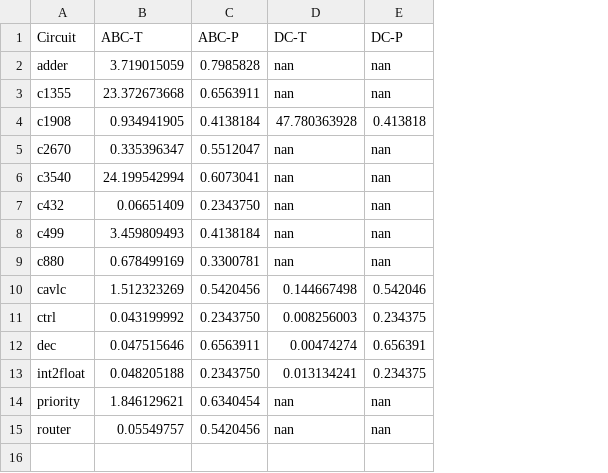
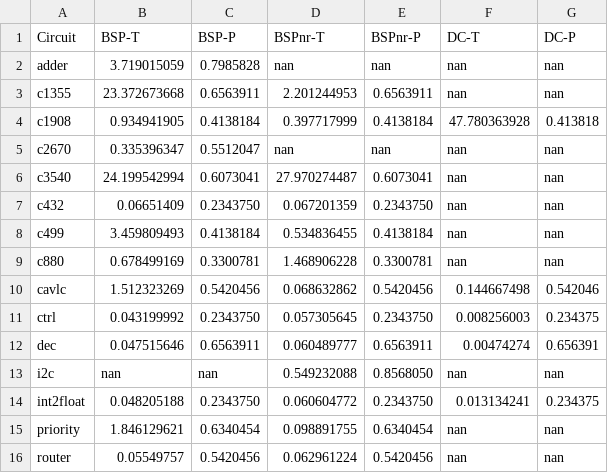
Before and after one commit to nianzelee/PhD-Dissertation, a CSV file: paper/prob-design-eval/evaluation/csv/parsed-MPEC-D-0.01.csv, drawn as a sheet; the diff names each change by its address in the sheet, - before the commit and + after, or states it on an @@ line.

```diff
--- a/paper/prob-design-eval/evaluation/csv/parsed-MPEC-D-0.01.csv
+++ b/paper/prob-design-eval/evaluation/csv/parsed-MPEC-D-0.01.csv
+column D (BSPnr-T), rows 2-12: nan | 2.201244953 | 0.397717999 | nan | 27.970274487 | 0.067201359 | 0.534836455 | 1.468906228 | 0.068632862 | 0.057305645 | 0.060489777; rows 14-16: 0.060604772 | 0.098891755 | 0.062961224
+column E (BSPnr-P), rows 2-12: nan | 0.6563911 | 0.4138184 | nan | 0.6073041 | 0.2343750 | 0.4138184 | 0.3300781 | 0.5420456 | 0.2343750 | 0.6563911; rows 14-16: 0.2343750 | 0.6340454 | 0.5420456
-B1: ABC-T
+B1: BSP-T
-C1: ABC-P
+C1: BSP-P
+row 13: i2c | nan | nan | 0.549232088 | 0.8568050 | nan | nan
```
Also changed, not shown: paper/prob-design-eval/evaluation/csv/MPEC-D-0.01.table.csv, paper/prob-design-eval/evaluation/csv/MPEC-D-0.10.table.csv, 11 other files.
